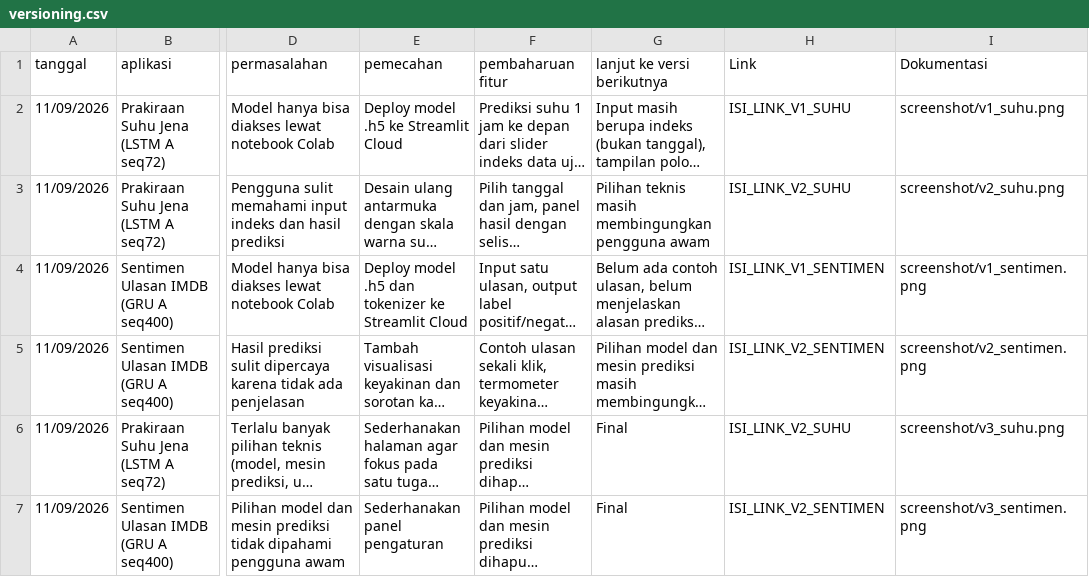
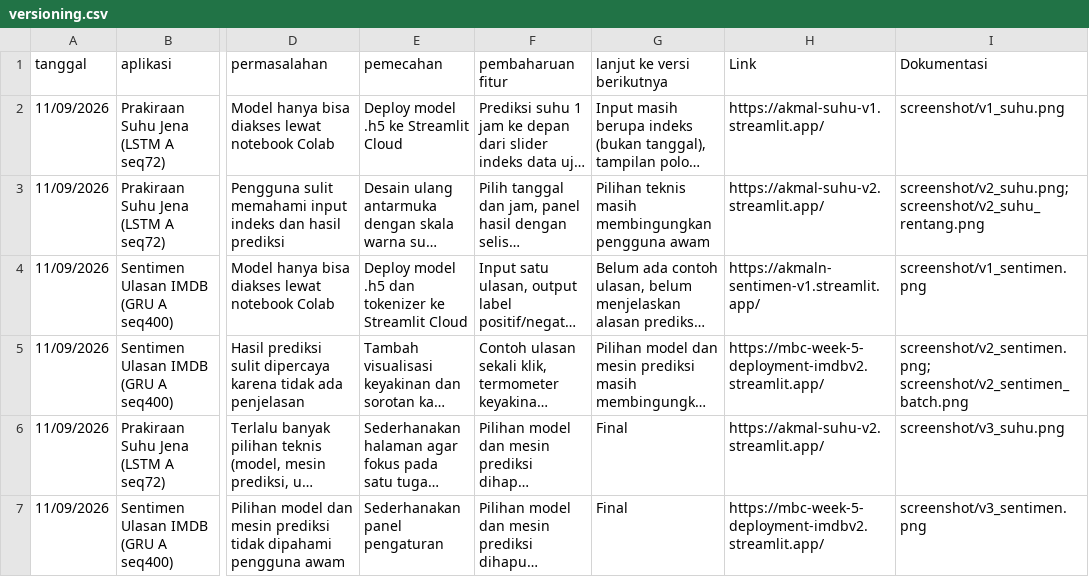
Before and after one commit to akmal234dcn/MBC-Week-5-Deployment, a CSV file: versioning.csv, drawn as a sheet; only a part is shown, gaps mark what is left out; long unchanged cells end in …; the diff names each change by its address in the sheet, - before the commit and + after, or states it on an @@ line.

Commit message:
Update versioning.csv

```diff
--- a/versioning.csv
+++ b/versioning.csv
-H2 (Link): ISI_LINK_V1_SUHU
+H2 (Link): https://akmal-suhu-v1.streamlit.app/
-H3 (Link): ISI_LINK_V2_SUHU
+H3 (Link): https://akmal-suhu-v2.streamlit.app/
-I3 (Dokumentasi): screenshot/v2_suhu.png
+I3 (Dokumentasi): screenshot/v2_suhu.png; screenshot/v2_suhu_rentang.png
-H4 (Link): ISI_LINK_V1_SENTIMEN
+H4 (Link): https://akmaln-sentimen-v1.streamlit.app/
-H5 (Link): ISI_LINK_V2_SENTIMEN
+H5 (Link): https://mbc-week-5-deployment-imdbv2.streamlit.app/
-I5 (Dokumentasi): screenshot/v2_sentimen.png
+I5 (Dokumentasi): screenshot/v2_sentimen.png; screenshot/v2_sentimen_batch.png
-H6 (Link): ISI_LINK_V2_SUHU
+H6 (Link): https://akmal-suhu-v2.streamlit.app/
-H7 (Link): ISI_LINK_V2_SENTIMEN
+H7 (Link): https://mbc-week-5-deployment-imdbv2.streamlit.app/
```
